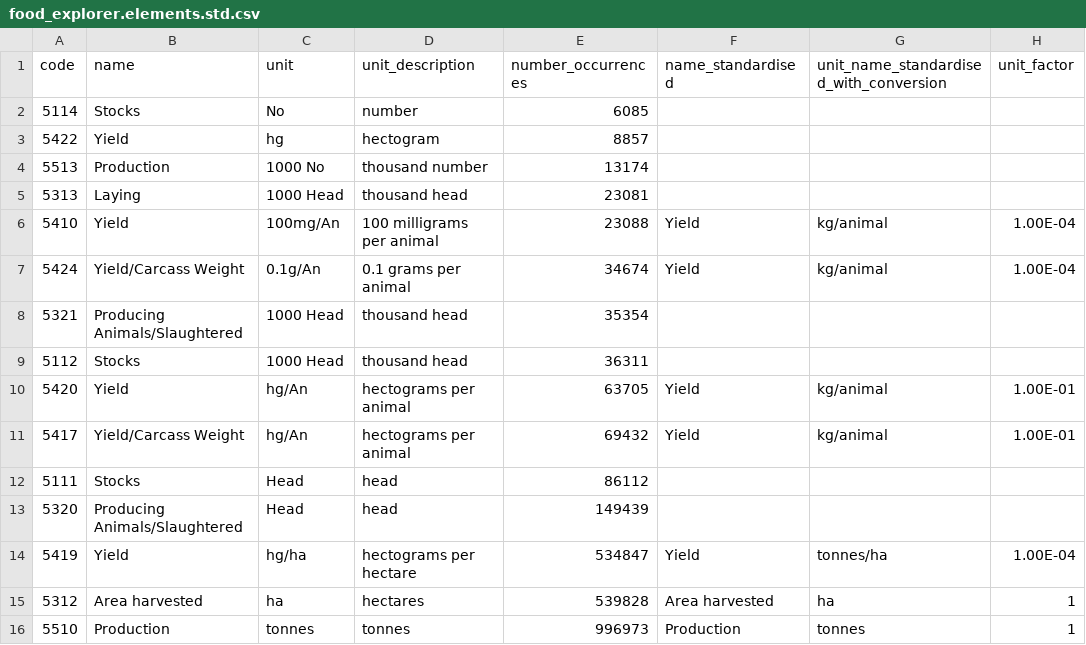
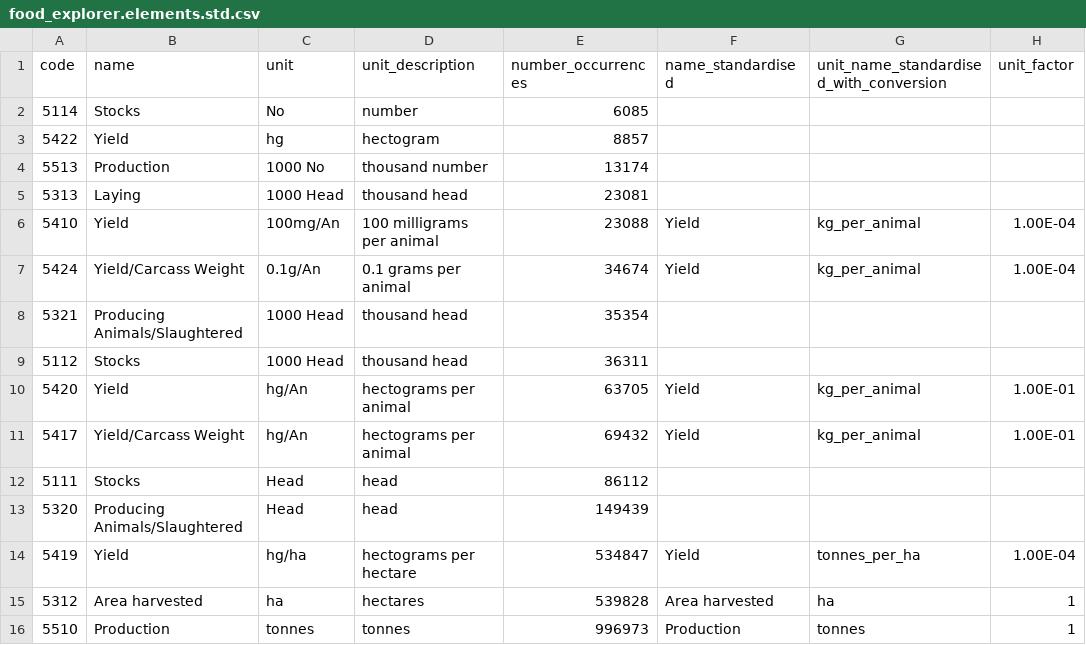
Before and after one commit to owid/etl, a CSV file: etl/steps/data/garden/explorers/2021/food_explorer.elements.std.csv, drawn as a sheet.

Commit message:
fix(food_explorer): change standardised units so they don't contain a slash

```diff
--- a/etl/steps/data/garden/explorers/2021/food_explorer.elements.std.csv
+++ b/etl/steps/data/garden/explorers/2021/food_explorer.elements.std.csv
@@ -5,11 +5,11 @@ code,name,unit,unit_description,number_occurrences,name_standardised,unit_name_s
 5313,Laying,1000 Head,thousand head,23081,,,
-5410,Yield,100mg/An,100 milligrams per animal,23088,Yield,kg/animal,1.00E-04
-5424,Yield/Carcass Weight,0.1g/An,0.1 grams per animal,34674,Yield,kg/animal,1.00E-04
+5410,Yield,100mg/An,100 milligrams per animal,23088,Yield,kg_per_animal,1.00E-04
+5424,Yield/Carcass Weight,0.1g/An,0.1 grams per animal,34674,Yield,kg_per_animal,1.00E-04
 5321,Producing Animals/Slaughtered,1000 Head,thousand head,35354,,,
 5112,Stocks,1000 Head,thousand head,36311,,,
-5420,Yield,hg/An,hectograms per animal,63705,Yield,kg/animal,1.00E-01
-5417,Yield/Carcass Weight,hg/An,hectograms per animal,69432,Yield,kg/animal,1.00E-01
+5420,Yield,hg/An,hectograms per animal,63705,Yield,kg_per_animal,1.00E-01
+5417,Yield/Carcass Weight,hg/An,hectograms per animal,69432,Yield,kg_per_animal,1.00E-01
 5111,Stocks,Head,head,86112,,,
 5320,Producing Animals/Slaughtered,Head,head,149439,,,
-5419,Yield,hg/ha,hectograms per hectare,534847,Yield,tonnes/ha,1.00E-04
+5419,Yield,hg/ha,hectograms per hectare,534847,Yield,tonnes_per_ha,1.00E-04
 5312,Area harvested,ha,hectares,539828,Area harvested,ha,1
```
